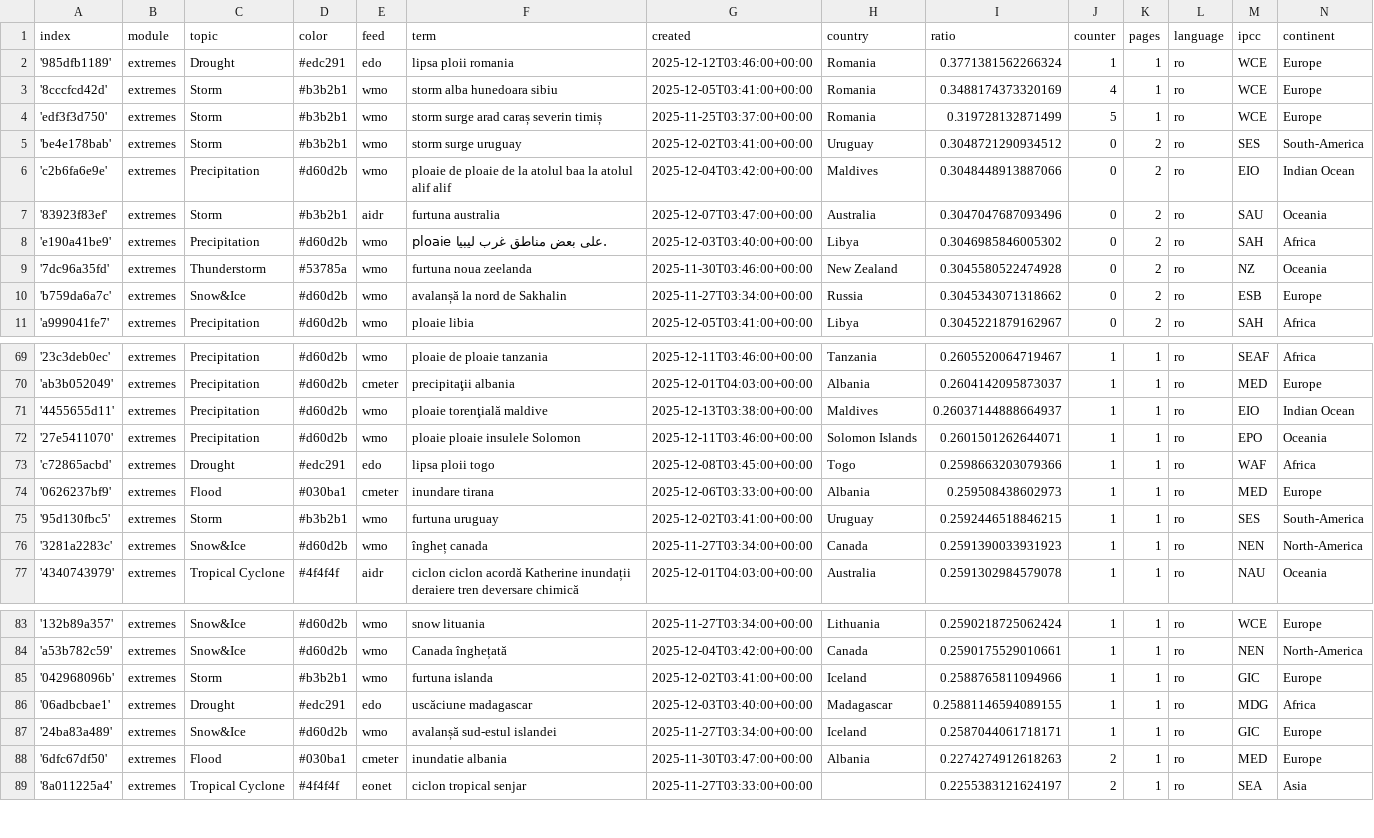
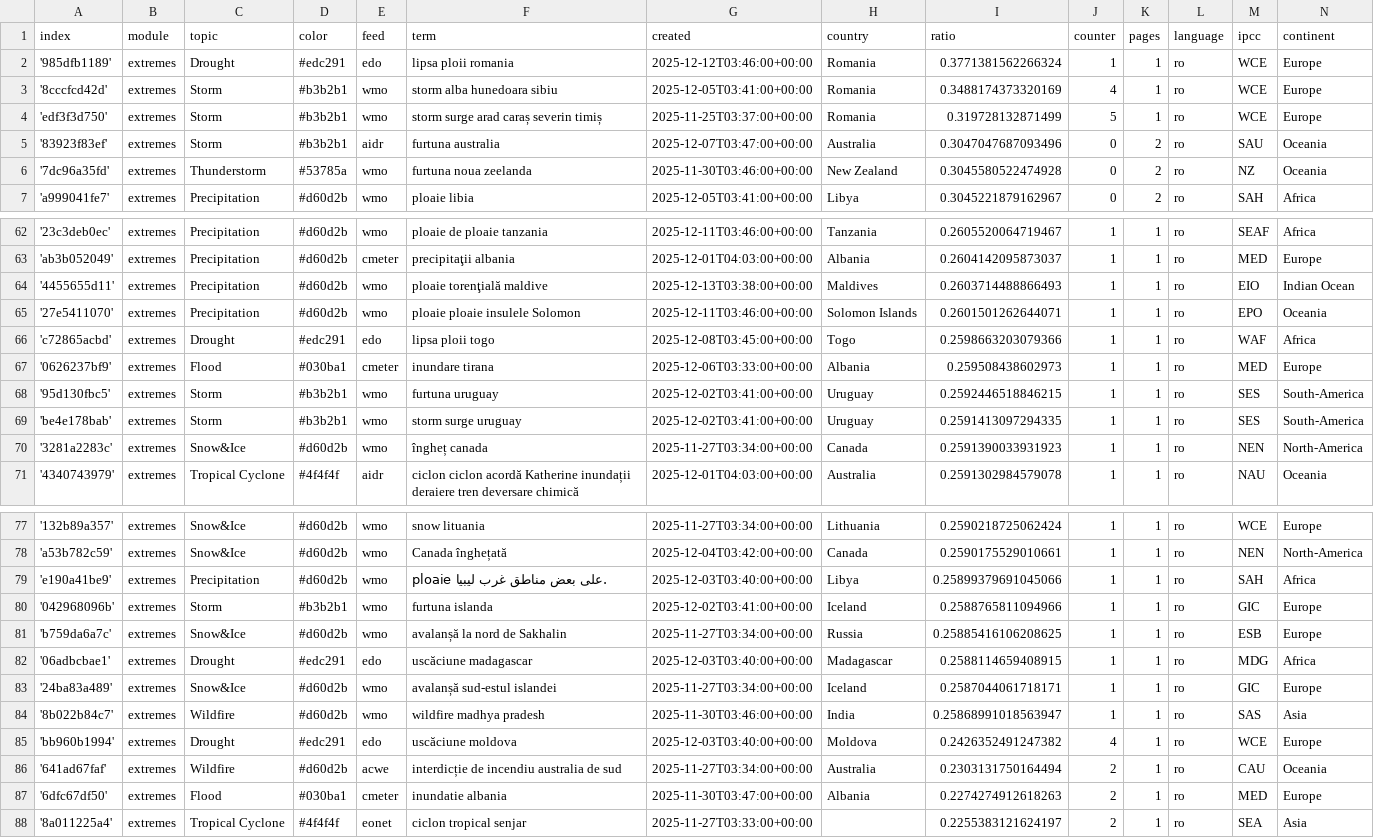
Before and after one commit to TinoH91news/romanianExtremes, a CSV file: terms.csv, drawn as a sheet; only a part is shown, gaps mark what is left out; the diff covers the shown part only.

Commit message:
Commit from GitHub Actions (harvest:0.0)

```diff
--- a/terms.csv
+++ b/terms.csv
@@ -4,8 +4,4 @@ index,module,topic,color,feed,term,created,country,ratio,counter,pages,language,
 'edf3f3d750',extremes,Storm,#b3b2b1,wmo,storm surge arad caraș severin timiș,2025-11-25T03:37:00+00:00,Romania,0.319728132871499,5,1,ro,WCE,Europe
-'be4e178bab',extremes,Storm,#b3b2b1,wmo,storm surge uruguay,2025-12-02T03:41:00+00:00,Uruguay,0.3048721290934512,0,2,ro,SES,South-America
-'c2b6fa6e9e',extremes,Precipitation,#d60d2b,wmo,ploaie de ploaie de la atolul baa la atolul alif alif,2025-12-04T03:42:00+00:00,Maldives,0.3048448913887066,0,2,ro,EIO,Indian Ocean
 '83923f83ef',extremes,Storm,#b3b2b1,aidr,furtuna australia,2025-12-07T03:47:00+00:00,Australia,0.3047047687093496,0,2,ro,SAU,Oceania
-'e190a41be9',extremes,Precipitation,#d60d2b,wmo,ploaie على بعض مناطق غرب ليبيا.,2025-12-03T03:40:00+00:00,Libya,0.3046985846005302,0,2,ro,SAH,Africa
 '7dc96a35fd',extremes,Thunderstorm,#53785a,wmo,furtuna noua zeelanda,2025-11-30T03:46:00+00:00,New Zealand,0.3045580522474928,0,2,ro,NZ,Oceania
-'b759da6a7c',extremes,Snow&Ice,#d60d2b,wmo,avalanșă la nord de Sakhalin,2025-11-27T03:34:00+00:00,Russia,0.3045343071318662,0,2,ro,ESB,Europe
 'a999041fe7',extremes,Precipitation,#d60d2b,wmo,ploaie libia,2025-12-05T03:41:00+00:00,Libya,0.3045221879162967,0,2,ro,SAH,Africa
@@ -70,3 +63,3 @@ index,module,topic,color,feed,term,created,country,ratio,counter,pages,language,
 'ab3b052049',extremes,Precipitation,#d60d2b,cmeter,precipitaţii albania,2025-12-01T04:03:00+00:00,Albania,0.2604142095873037,1,1,ro,MED,Europe
-'4455655d11',extremes,Precipitation,#d60d2b,wmo,ploaie torenţială maldive,2025-12-13T03:38:00+00:00,Maldives,0.26037144888664937,1,1,ro,EIO,Indian Ocean
+'4455655d11',extremes,Precipitation,#d60d2b,wmo,ploaie torenţială maldive,2025-12-13T03:38:00+00:00,Maldives,0.2603714488866493,1,1,ro,EIO,Indian Ocean
 '27e5411070',extremes,Precipitation,#d60d2b,wmo,ploaie ploaie insulele Solomon,2025-12-11T03:46:00+00:00,Solomon Islands,0.2601501262644071,1,1,ro,EPO,Oceania
@@ -75,2 +68,3 @@ index,module,topic,color,feed,term,created,country,ratio,counter,pages,language,
 '95d130fbc5',extremes,Storm,#b3b2b1,wmo,furtuna uruguay,2025-12-02T03:41:00+00:00,Uruguay,0.2592446518846215,1,1,ro,SES,South-America
+'be4e178bab',extremes,Storm,#b3b2b1,wmo,storm surge uruguay,2025-12-02T03:41:00+00:00,Uruguay,0.2591413097294335,1,1,ro,SES,South-America
 '3281a2283c',extremes,Snow&Ice,#d60d2b,wmo,îngheț canada,2025-11-27T03:34:00+00:00,Canada,0.2591390033931923,1,1,ro,NEN,North-America
@@ -84,5 +78,10 @@ index,module,topic,color,feed,term,created,country,ratio,counter,pages,language,
 'a53b782c59',extremes,Snow&Ice,#d60d2b,wmo,Canada înghețată,2025-12-04T03:42:00+00:00,Canada,0.2590175529010661,1,1,ro,NEN,North-America
+'e190a41be9',extremes,Precipitation,#d60d2b,wmo,ploaie على بعض مناطق غرب ليبيا.,2025-12-03T03:40:00+00:00,Libya,0.25899379691045066,1,1,ro,SAH,Africa
 '042968096b',extremes,Storm,#b3b2b1,wmo,furtuna islanda,2025-12-02T03:41:00+00:00,Iceland,0.2588765811094966,1,1,ro,GIC,Europe
-'06adbcbae1',extremes,Drought,#edc291,edo,uscăciune madagascar,2025-12-03T03:40:00+00:00,Madagascar,0.25881146594089155,1,1,ro,MDG,Africa
+'b759da6a7c',extremes,Snow&Ice,#d60d2b,wmo,avalanșă la nord de Sakhalin,2025-11-27T03:34:00+00:00,Russia,0.25885416106208625,1,1,ro,ESB,Europe
+'06adbcbae1',extremes,Drought,#edc291,edo,uscăciune madagascar,2025-12-03T03:40:00+00:00,Madagascar,0.2588114659408915,1,1,ro,MDG,Africa
 '24ba83a489',extremes,Snow&Ice,#d60d2b,wmo,avalanșă sud-estul islandei,2025-11-27T03:34:00+00:00,Iceland,0.2587044061718171,1,1,ro,GIC,Europe
+'8b022b84c7',extremes,Wildfire,#d60d2b,wmo,wildfire madhya pradesh,2025-11-30T03:46:00+00:00,India,0.25868991018563947,1,1,ro,SAS,Asia
+'bb960b1994',extremes,Drought,#edc291,edo,uscăciune moldova,2025-12-03T03:40:00+00:00,Moldova,0.2426352491247382,4,1,ro,WCE,Europe
+'641ad67faf',extremes,Wildfire,#d60d2b,acwe,interdicție de incendiu australia de sud,2025-11-27T03:34:00+00:00,Australia,0.2303131750164494,2,1,ro,CAU,Oceania
 '6dfc67df50',extremes,Flood,#030ba1,cmeter,inundatie albania,2025-11-30T03:47:00+00:00,Albania,0.2274274912618263,2,1,ro,MED,Europe
```
Also changed, not shown: 3 removed rows and 1 edited cell elsewhere in this file.
